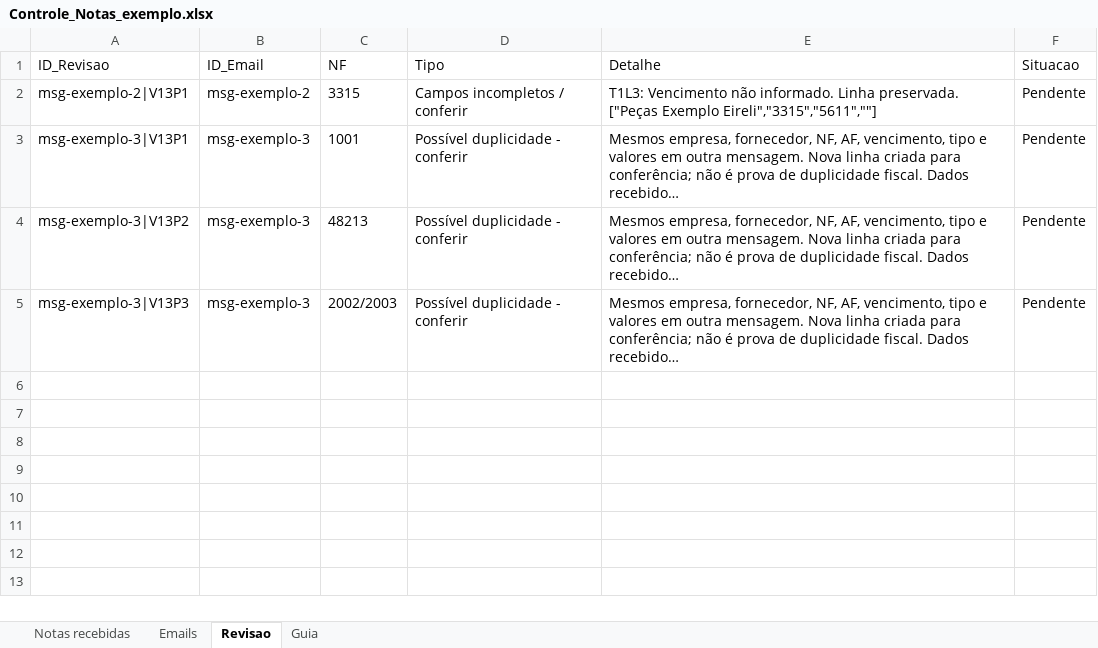
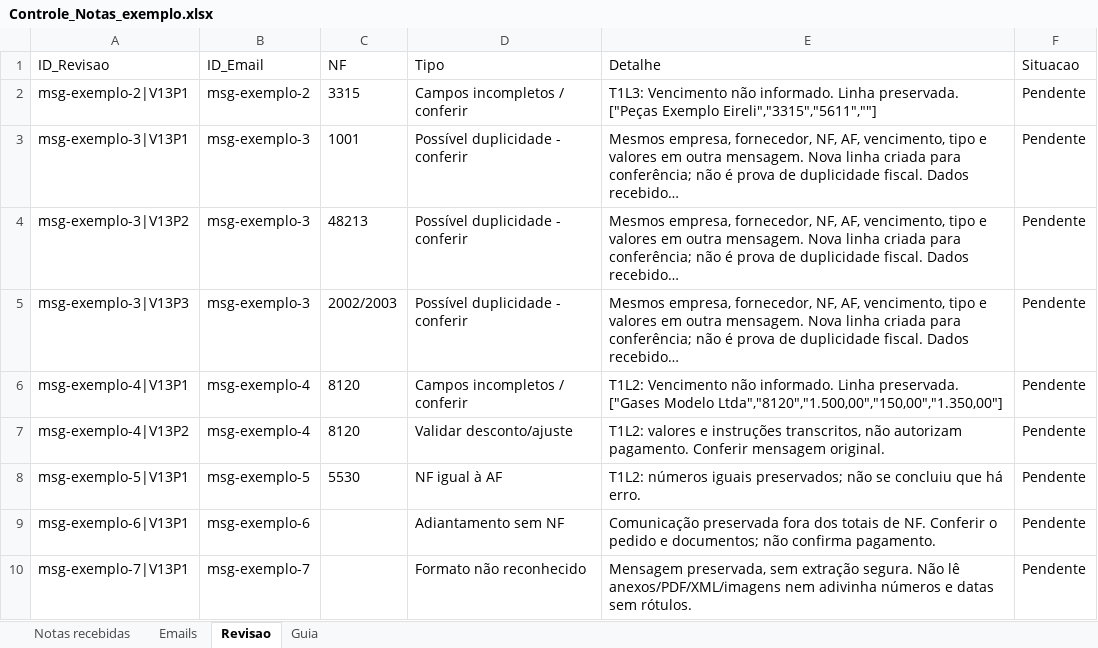
Before and after one commit to Alantustoni/controle-notas-office-script, an Excel workbook: modelo/Controle_Notas_exemplo.xlsx, sheet Revisao, drawn as a sheet; long unchanged cells end in …; values as stored, in another font and other column widths than the file's, no borders; table styles not drawn; the diff names each change by its address in the sheet, - before the commit and + after, or states it on an @@ line.

Commit message:
Exemplo e testes cobrem casos de produção: desconto com totais, NF igual à AF, adiantamento sem NF, e-mail só com anexo

```diff
--- a/modelo/Controle_Notas_exemplo.xlsx (sheet Revisao)
+++ b/modelo/Controle_Notas_exemplo.xlsx (sheet Revisao)
+row 6: msg-exemplo-4|V13P1 | msg-exemplo-4 | 8120 | Campos incompletos / conferir | T1L2: Vencimento não informado. Linha preservada. ["Gases Modelo Ltda","8120","1.500,00","150,00","1.350,00"] | Pendente
+row 7: msg-exemplo-4|V13P2 | msg-exemplo-4 | 8120 | Validar desconto/ajuste | T1L2: valores e instruções transcritos, não autorizam pagamento. Conferir mensagem original. | Pendente
+row 8: msg-exemplo-5|V13P1 | msg-exemplo-5 | 5530 | NF igual à AF | T1L2: números iguais preservados; não se concluiu que há erro. | Pendente
+row 9: msg-exemplo-6|V13P1 | msg-exemplo-6 |  | Adiantamento sem NF | Comunicação preservada fora dos totais de NF. Conferir o pedido e documentos; não confirma pagamento. | Pendente
+row 10: msg-exemplo-7|V13P1 | msg-exemplo-7 |  | Formato não reconhecido | Mensagem preservada, sem extração segura. Não lê anexos/PDF/XML/imagens nem adivinha números e datas sem rótulos. | Pendente
```
Also changed, not shown: sheet Emails, sheet Notas recebidas, modelo/Controle_Notas_modelo.xlsx, 3 other files.
